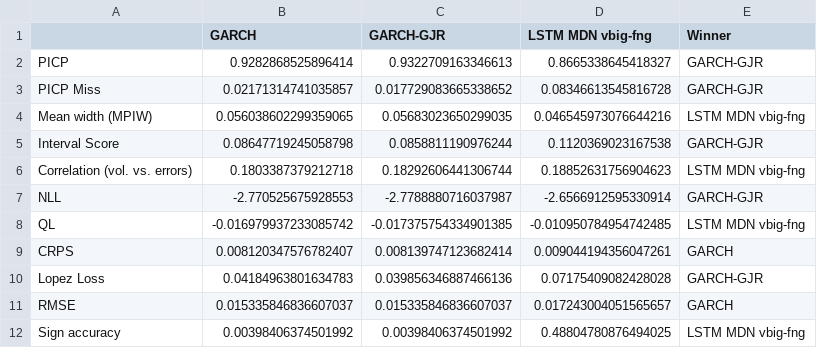
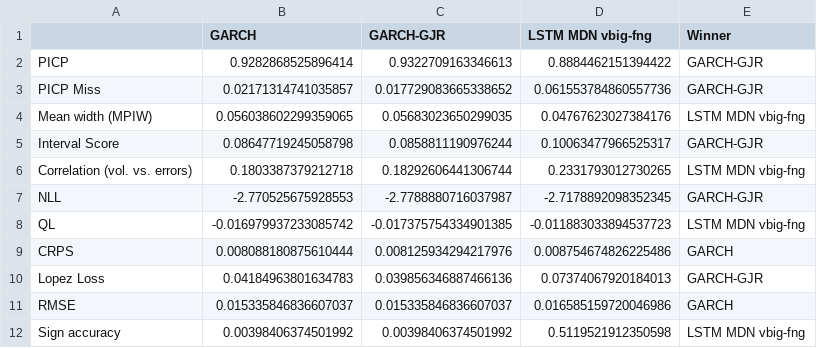
Before and after one commit to tjespe/master, a CSV file: Code/results/comp_results_AON.csv, drawn as a sheet.

```diff
--- a/Code/results/comp_results_AON.csv
+++ b/Code/results/comp_results_AON.csv
@@ -1,12 +1,12 @@
 ,GARCH,GARCH-GJR,LSTM MDN vbig-fng,Winner
-PICP,0.9282868525896414,0.9322709163346613,0.8665338645418327,GARCH-GJR
-PICP Miss,0.02171314741035857,0.017729083665338652,0.08346613545816728,GARCH-GJR
-Mean width (MPIW),0.056038602299359065,0.05683023650299035,0.046545973076644216,LSTM MDN vbig-fng
-Interval Score,0.08647719245058798,0.0858811190976244,0.1120369023167538,GARCH-GJR
-Correlation (vol. vs. errors),0.1803387379212718,0.18292606441306744,0.18852631756904623,LSTM MDN vbig-fng
-NLL,-2.770525675928553,-2.7788880716037987,-2.6566912595330914,GARCH-GJR
-QL,-0.016979937233085742,-0.017375754334901385,-0.010950784954742485,LSTM MDN vbig-fng
-CRPS,0.008120347576782407,0.008139747123682414,0.009044194356047261,GARCH
-Lopez Loss,0.04184963801634783,0.039856346887466136,0.07175409082428028,GARCH-GJR
-RMSE,0.015335846836607037,0.015335846836607037,0.017243004051565657,GARCH
-Sign accuracy,0.00398406374501992,0.00398406374501992,0.48804780876494025,LSTM MDN vbig-fng
+PICP,0.9282868525896414,0.9322709163346613,0.8884462151394422,GARCH-GJR
+PICP Miss,0.02171314741035857,0.017729083665338652,0.061553784860557736,GARCH-GJR
+Mean width (MPIW),0.056038602299359065,0.05683023650299035,0.04767623027384176,LSTM MDN vbig-fng
+Interval Score,0.08647719245058798,0.0858811190976244,0.10063477966525317,GARCH-GJR
+Correlation (vol. vs. errors),0.1803387379212718,0.18292606441306744,0.2331793012730265,LSTM MDN vbig-fng
+NLL,-2.770525675928553,-2.7788880716037987,-2.7178892098352345,GARCH-GJR
+QL,-0.016979937233085742,-0.017375754334901385,-0.011883033894537723,LSTM MDN vbig-fng
+CRPS,0.008088180875610444,0.008125934294217976,0.008754674826225486,GARCH
+Lopez Loss,0.04184963801634783,0.039856346887466136,0.07374067920184013,GARCH-GJR
+RMSE,0.015335846836607037,0.015335846836607037,0.016585159720046986,GARCH
+Sign accuracy,0.00398406374501992,0.00398406374501992,0.5119521912350598,LSTM MDN vbig-fng
```
Also changed, not shown: Code/predictions/lstm_mdn_predictions_AON_30_days_vbig-fng.csv, 5 other files.
